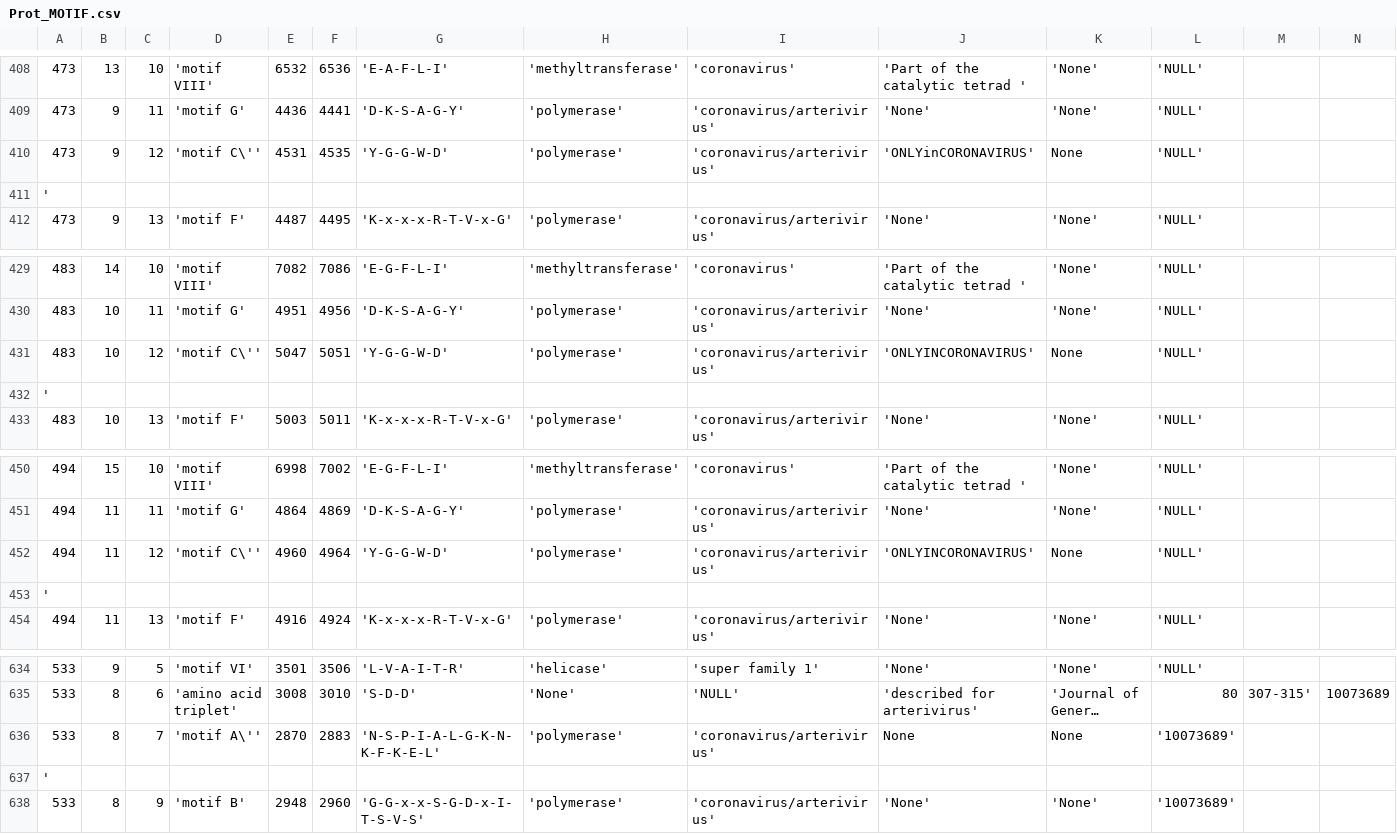
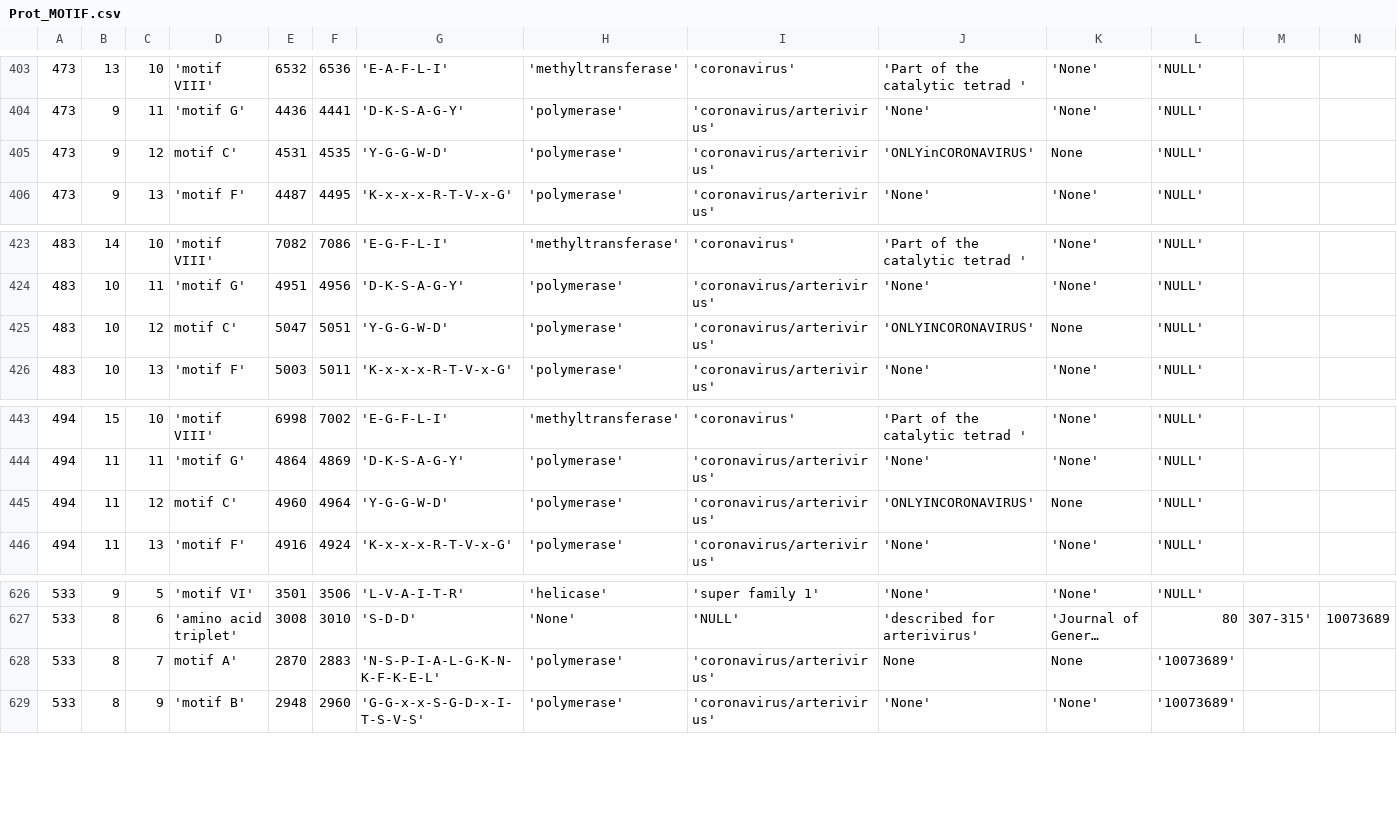
Before and after one commit to wildevince/Testymolo, a CSV file: testymolo/testymolo/media/tables_csv/Prot_MOTIF.csv, drawn as a sheet; only a part is shown, gaps mark what is left out; long unchanged cells end in …; removed rows and columns are numbered as before the commit, all else as after; the diff covers the shown part only; the diff names each change by its address in the sheet, - before the commit and + after, or states it on an @@ line.

```diff
--- a/testymolo/testymolo/media/tables_csv/Prot_MOTIF.csv
+++ b/testymolo/testymolo/media/tables_csv/Prot_MOTIF.csv
-D405: 'motif C\''
+D405: motif C'
-row 411: '
-D425: 'motif C\''
+D425: motif C'
-row 432: '
-D445: 'motif C\''
+D445: motif C'
-row 453: '
-D628: 'motif A\''
+D628: motif A'
-row 637: '
```
Also changed, not shown: 5 removed rows and 5 edited cells elsewhere in this file, testymolo/testymolo/media/tables_csv/CAZy_DB.csv, testymolo/testymolo/media/tables_csv/CAZy_PP.csv, 8 other files.
